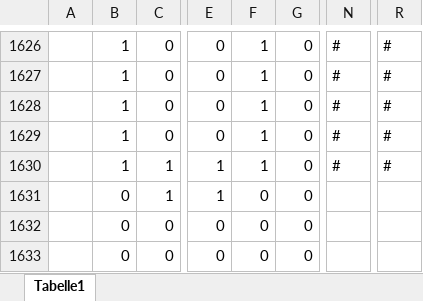
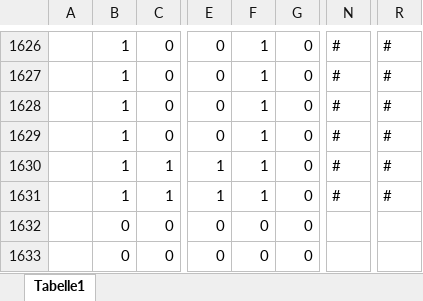
Before and after one commit to toresbe/itelex-misc, an Excel workbook: Hellschreiber/HellFont.xlsm, sheet Tabelle1, drawn as a sheet; only a part is shown, gaps mark what is left out; values as stored, in another font and other column widths than the file's, no borders; the diff covers the shown part only; the diff names each change by its address in the sheet, - before the commit and + after, or states it on an @@ line.

```diff
--- a/Hellschreiber/HellFont.xlsm (sheet Tabelle1)
+++ b/Hellschreiber/HellFont.xlsm (sheet Tabelle1)
-B1631: 0
+B1631: 1
-F1631: 0
+F1631: 1
-N1631: (empty)
+N1631: #
-R1631: (empty)
+R1631: #
```
Also changed, not shown: 2 added rows, 2 removed rows, 26 edited cells and cell formats elsewhere in this sheet, formulas that keep their value, 8 other files.
